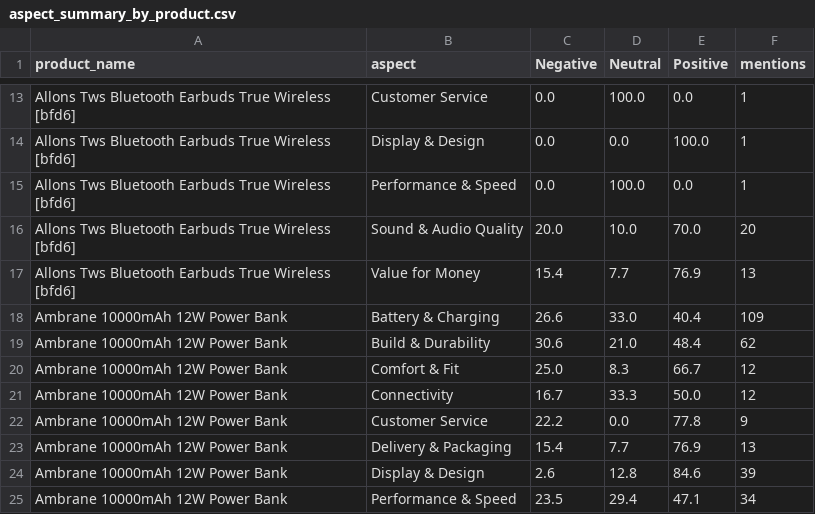
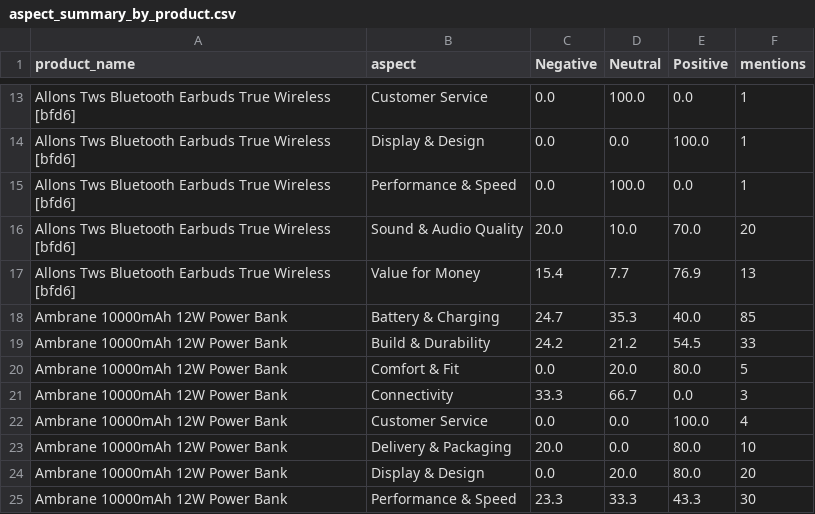
Before and after one commit to TanoojVardhan/NLP_CAPSTONE_MBA, a CSV file: outputs_flipkart/aspect_summary_by_product.csv, drawn as a sheet; only a part is shown, gaps mark what is left out; the diff covers the shown part only.

```diff
--- a/outputs_flipkart/aspect_summary_by_product.csv
+++ b/outputs_flipkart/aspect_summary_by_product.csv
@@ -17,9 +17,9 @@ Allons Tws Bluetooth Earbuds True Wireless [bfd6],Sound & Audio Quality,20.0,10.
 Allons Tws Bluetooth Earbuds True Wireless [bfd6],Value for Money,15.4,7.7,76.9,13
-Ambrane 10000mAh 12W Power Bank,Battery & Charging,26.6,33.0,40.4,109
-Ambrane 10000mAh 12W Power Bank,Build & Durability,30.6,21.0,48.4,62
-Ambrane 10000mAh 12W Power Bank,Comfort & Fit,25.0,8.3,66.7,12
-Ambrane 10000mAh 12W Power Bank,Connectivity,16.7,33.3,50.0,12
-Ambrane 10000mAh 12W Power Bank,Customer Service,22.2,0.0,77.8,9
-Ambrane 10000mAh 12W Power Bank,Delivery & Packaging,15.4,7.7,76.9,13
-Ambrane 10000mAh 12W Power Bank,Display & Design,2.6,12.8,84.6,39
-Ambrane 10000mAh 12W Power Bank,Performance & Speed,23.5,29.4,47.1,34
+Ambrane 10000mAh 12W Power Bank,Battery & Charging,24.7,35.3,40.0,85
+Ambrane 10000mAh 12W Power Bank,Build & Durability,24.2,21.2,54.5,33
+Ambrane 10000mAh 12W Power Bank,Comfort & Fit,0.0,20.0,80.0,5
+Ambrane 10000mAh 12W Power Bank,Connectivity,33.3,66.7,0.0,3
+Ambrane 10000mAh 12W Power Bank,Customer Service,0.0,0.0,100.0,4
+Ambrane 10000mAh 12W Power Bank,Delivery & Packaging,20.0,0.0,80.0,10
+Ambrane 10000mAh 12W Power Bank,Display & Design,0.0,20.0,80.0,20
+Ambrane 10000mAh 12W Power Bank,Performance & Speed,23.3,33.3,43.3,30
```
Also changed, not shown: 10 added rows and 8 edited cells elsewhere in this file, outputs_flipkart/aspect_summary_by_category.csv, outputs_flipkart/aspect_summary_overall.csv, 24 other files.
